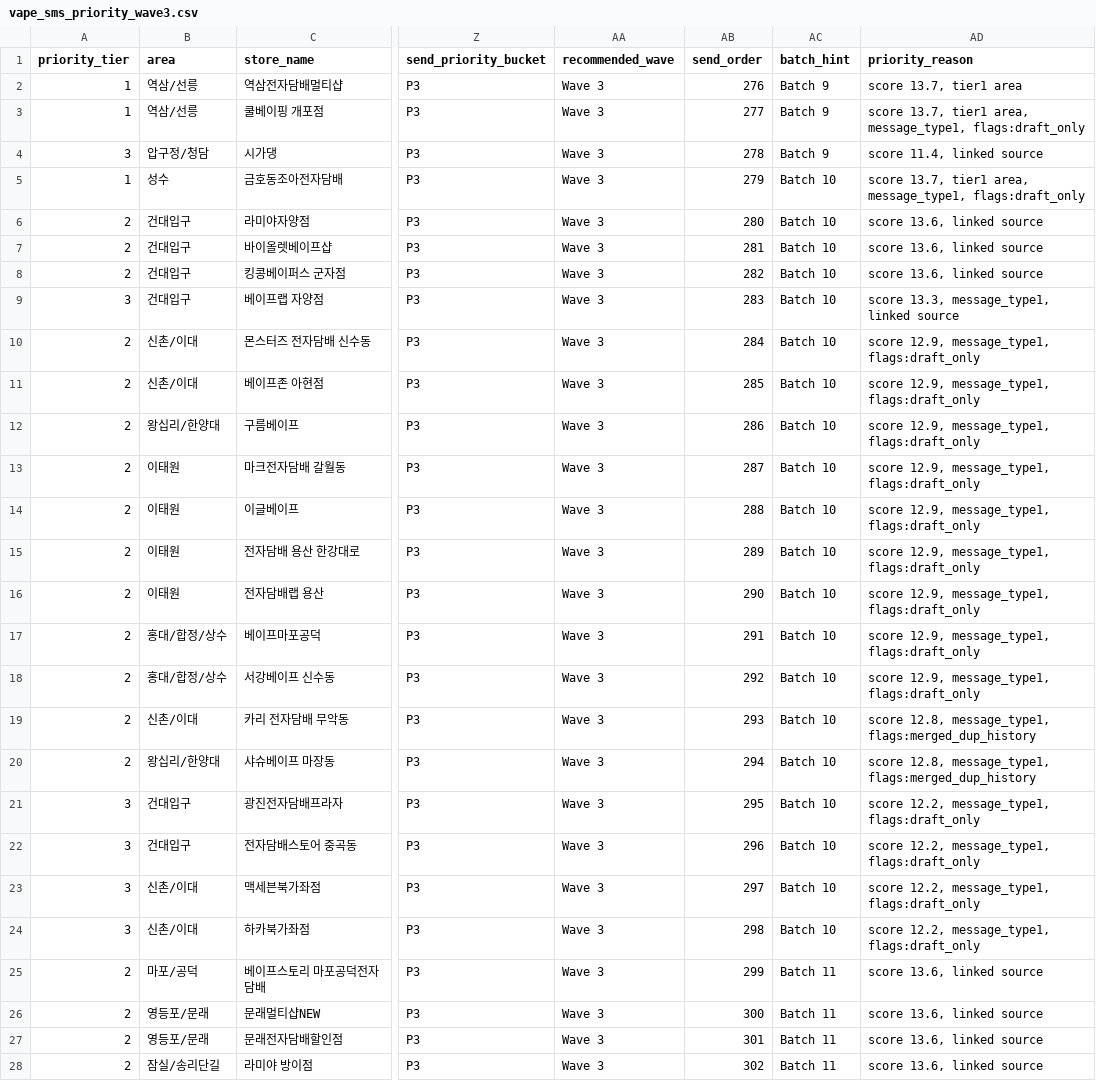
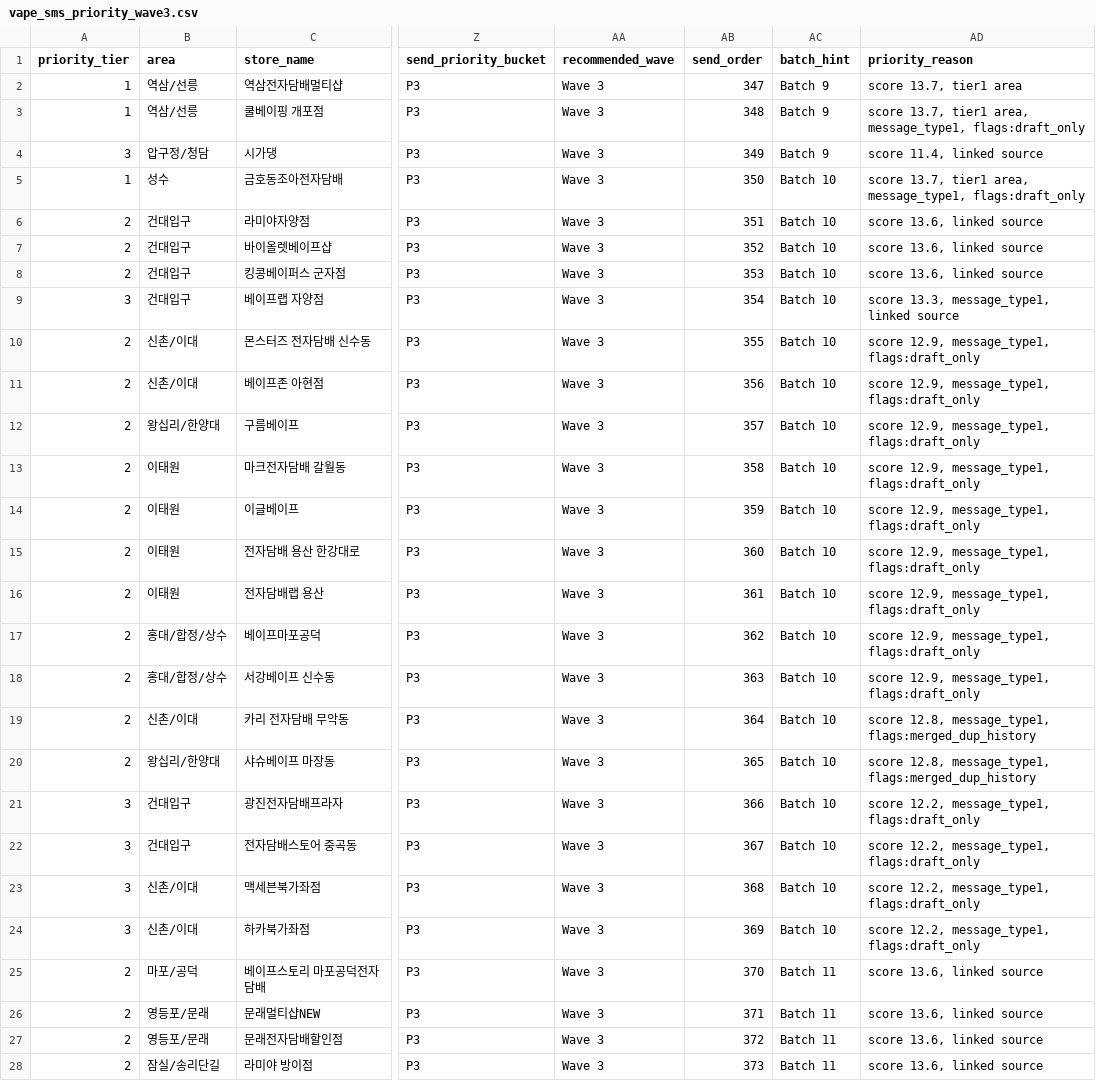
Before and after one commit to coolusik-stack/usikclaw, a CSV file: generated/vape_sms_priority_wave3.csv, drawn as a sheet; only a part is shown, gaps mark what is left out; the diff covers the shown part only; the diff names each change by its address in the sheet, - before the commit and + after, or states it on an @@ line.

```diff
--- a/generated/vape_sms_priority_wave3.csv
+++ b/generated/vape_sms_priority_wave3.csv
-AB2 (send_order): 276
+AB2 (send_order): 347
-AB3 (send_order): 277
+AB3 (send_order): 348
-AB4 (send_order): 278
+AB4 (send_order): 349
-AB5 (send_order): 279
+AB5 (send_order): 350
-AB6 (send_order): 280
+AB6 (send_order): 351
-AB7 (send_order): 281
+AB7 (send_order): 352
-AB8 (send_order): 282
+AB8 (send_order): 353
-AB9 (send_order): 283
+AB9 (send_order): 354
-AB10 (send_order): 284
+AB10 (send_order): 355
-AB11 (send_order): 285
+AB11 (send_order): 356
-AB12 (send_order): 286
+AB12 (send_order): 357
-AB13 (send_order): 287
+AB13 (send_order): 358
-AB14 (send_order): 288
+AB14 (send_order): 359
-AB15 (send_order): 289
+AB15 (send_order): 360
-AB16 (send_order): 290
+AB16 (send_order): 361
-AB17 (send_order): 291
+AB17 (send_order): 362
-AB18 (send_order): 292
+AB18 (send_order): 363
-AB19 (send_order): 293
+AB19 (send_order): 364
-AB20 (send_order): 294
+AB20 (send_order): 365
-AB21 (send_order): 295
+AB21 (send_order): 366
-AB22 (send_order): 296
+AB22 (send_order): 367
-AB23 (send_order): 297
+AB23 (send_order): 368
-AB24 (send_order): 298
+AB24 (send_order): 369
-AB25 (send_order): 299
+AB25 (send_order): 370
-AB26 (send_order): 300
+AB26 (send_order): 371
-AB27 (send_order): 301
+AB27 (send_order): 372
-AB28 (send_order): 302
+AB28 (send_order): 373
```
Also changed, not shown: 133 edited cells elsewhere in this file, generated/vape_sms_priority_hold_cleanup.csv, generated/vape_sms_priority_wave1.csv, 10 other files.
